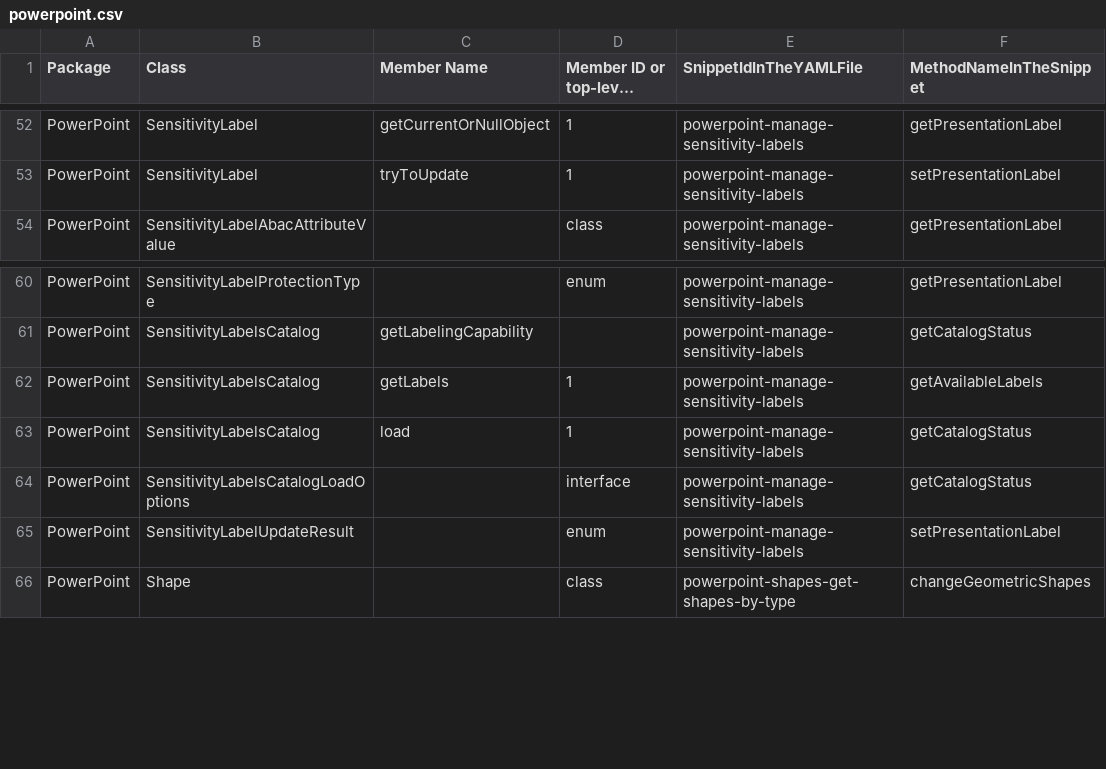
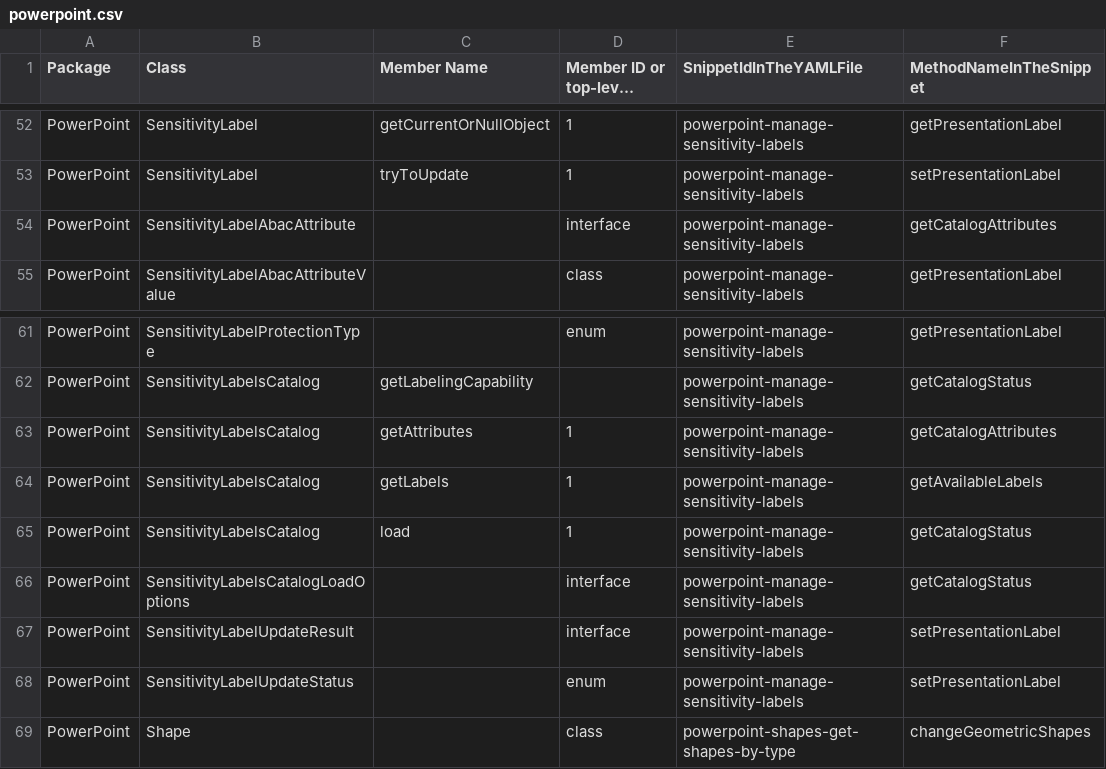
Before and after one commit to OfficeDev/office-js-snippets, a CSV file: snippet-extractor-metadata/powerpoint.csv, drawn as a sheet; only a part is shown, gaps mark what is left out; long unchanged cells end in ….

Commit message:
Update snippet based on recent API changes

```diff
--- a/snippet-extractor-metadata/powerpoint.csv
+++ b/snippet-extractor-metadata/powerpoint.csv
@@ -53,2 +53,3 @@ PowerPoint,SensitivityLabel,getCurrentOrNullObject,1,powerpoint-manage-sensitivi
 PowerPoint,SensitivityLabel,tryToUpdate,1,powerpoint-manage-sensitivity-labels,setPresentationLabel
+PowerPoint,SensitivityLabelAbacAttribute,,interface,powerpoint-manage-sensitivity-labels,getCatalogAttributes
 PowerPoint,SensitivityLabelAbacAttributeValue,,class,powerpoint-manage-sensitivity-labels,getPresentationLabel
@@ -61,2 +62,3 @@ PowerPoint,SensitivityLabelProtectionType,,enum,powerpoint-manage-sensitivity-la
 PowerPoint,SensitivityLabelsCatalog,getLabelingCapability,,powerpoint-manage-sensitivity-labels,getCatalogStatus
+PowerPoint,SensitivityLabelsCatalog,getAttributes,1,powerpoint-manage-sensitivity-labels,getCatalogAttributes
 PowerPoint,SensitivityLabelsCatalog,getLabels,1,powerpoint-manage-sensitivity-labels,getAvailableLabels
@@ -64,3 +66,4 @@ PowerPoint,SensitivityLabelsCatalog,load,1,powerpoint-manage-sensitivity-labels,
 PowerPoint,SensitivityLabelsCatalogLoadOptions,,interface,powerpoint-manage-sensitivity-labels,getCatalogStatus
-PowerPoint,SensitivityLabelUpdateResult,,enum,powerpoint-manage-sensitivity-labels,setPresentationLabel
+PowerPoint,SensitivityLabelUpdateResult,,interface,powerpoint-manage-sensitivity-labels,setPresentationLabel
+PowerPoint,SensitivityLabelUpdateStatus,,enum,powerpoint-manage-sensitivity-labels,setPresentationLabel
 PowerPoint,Shape,,class,powerpoint-shapes-get-shapes-by-type,changeGeometricShapes
```
Also changed, not shown: 6 other files.
